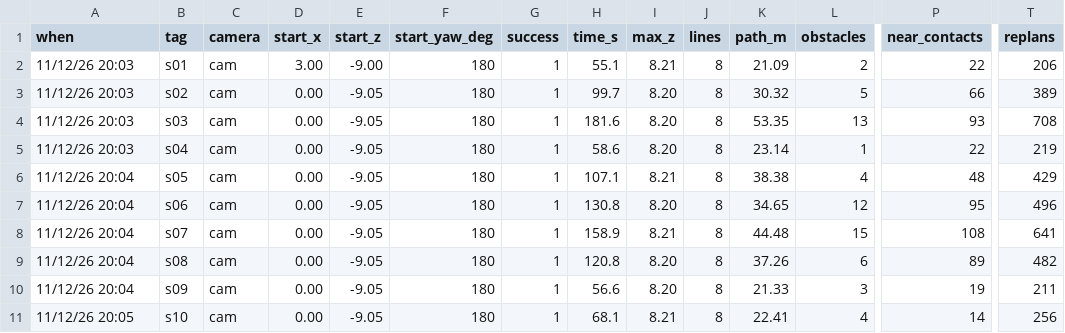
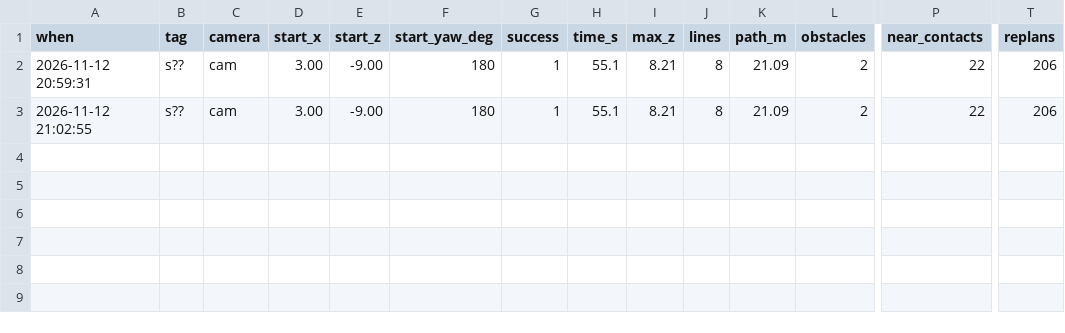
Before and after one commit to ByGaloZs/pioneer-ii-rescue-webots, a CSV file: results/outbound_results.csv, drawn as a sheet; only a part is shown, gaps mark what is left out; removed rows and columns are numbered as before the commit, all else as after; rows hold the shown columns only; the diff names each change by its address in the sheet, - before the commit and + after, or states it on an @@ line.

```diff
--- a/results/outbound_results.csv
+++ b/results/outbound_results.csv
-A2 (when): 11/12/26 20:03
+A2 (when): 2026-11-12 20:59:31
-B2 (tag): s01
+B2 (tag): s??
-row 3: 11/12/26 20:03 | s02 | cam | 0.00 | -9.05 | 180 | 1 | 99.7 | 8.20 | 8 | 30.32 | 5 | 66 | 389
-row 4: 11/12/26 20:03 | s03 | cam | 0.00 | -9.05 | 180 | 1 | 181.6 | 8.20 | 8 | 53.35 | 13 | 93 | 708
-row 5: 11/12/26 20:03 | s04 | cam | 0.00 | -9.05 | 180 | 1 | 58.6 | 8.20 | 8 | 23.14 | 1 | 22 | 219
-row 6: 11/12/26 20:04 | s05 | cam | 0.00 | -9.05 | 180 | 1 | 107.1 | 8.21 | 8 | 38.38 | 4 | 48 | 429
-row 7: 11/12/26 20:04 | s06 | cam | 0.00 | -9.05 | 180 | 1 | 130.8 | 8.20 | 8 | 34.65 | 12 | 95 | 496
-row 8: 11/12/26 20:04 | s07 | cam | 0.00 | -9.05 | 180 | 1 | 158.9 | 8.21 | 8 | 44.48 | 15 | 108 | 641
-row 9: 11/12/26 20:04 | s08 | cam | 0.00 | -9.05 | 180 | 1 | 120.8 | 8.20 | 8 | 37.26 | 6 | 89 | 482
-row 10: 11/12/26 20:04 | s09 | cam | 0.00 | -9.05 | 180 | 1 | 56.6 | 8.20 | 8 | 21.33 | 3 | 19 | 211
-A3 (when): 11/12/26 20:05
+A3 (when): 2026-11-12 21:02:55
-B3 (tag): s10
+B3 (tag): s??
-D3 (start_x): 0.00
+D3 (start_x): 3.00
-E3 (start_z): -9.05
+E3 (start_z): -9.00
-H3 (time_s): 68.1
+H3 (time_s): 55.1
-K3 (path_m): 22.41
+K3 (path_m): 21.09
-L3 (obstacles): 4
+L3 (obstacles): 2
-P3 (near_contacts): 14
+P3 (near_contacts): 22
-T3 (replans): 256
+T3 (replans): 206
```
Also changed, not shown: 7 other files.
